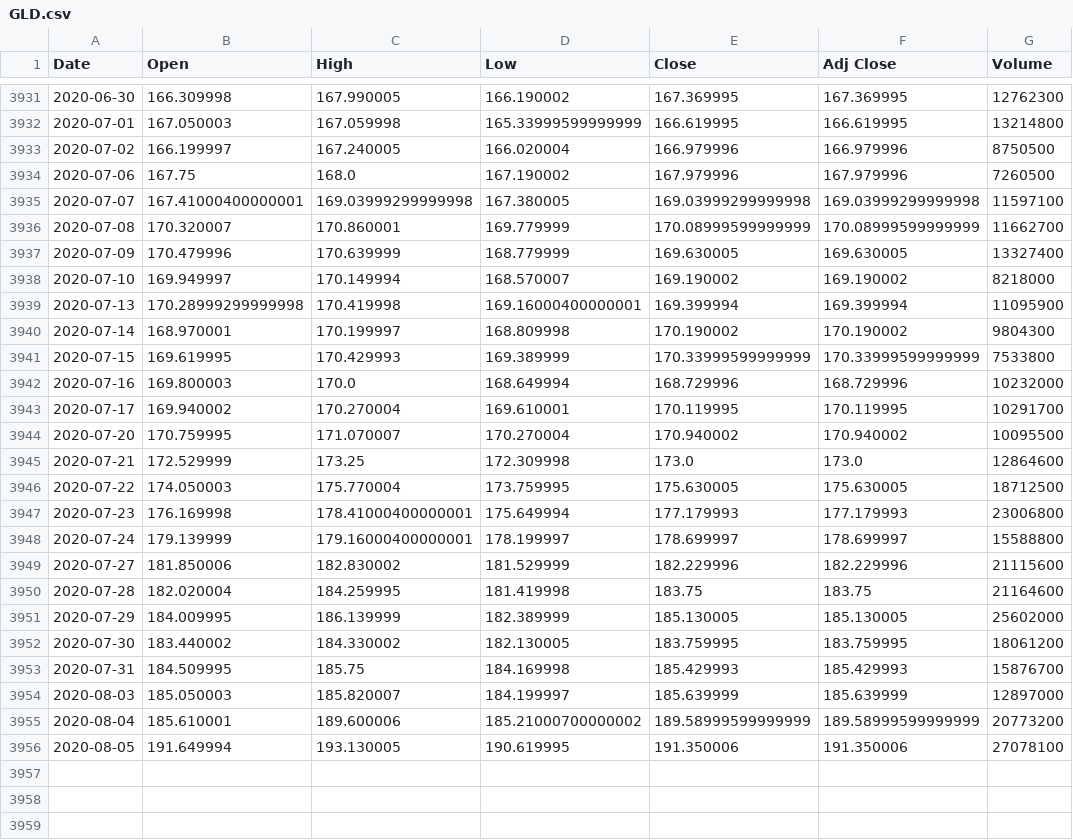
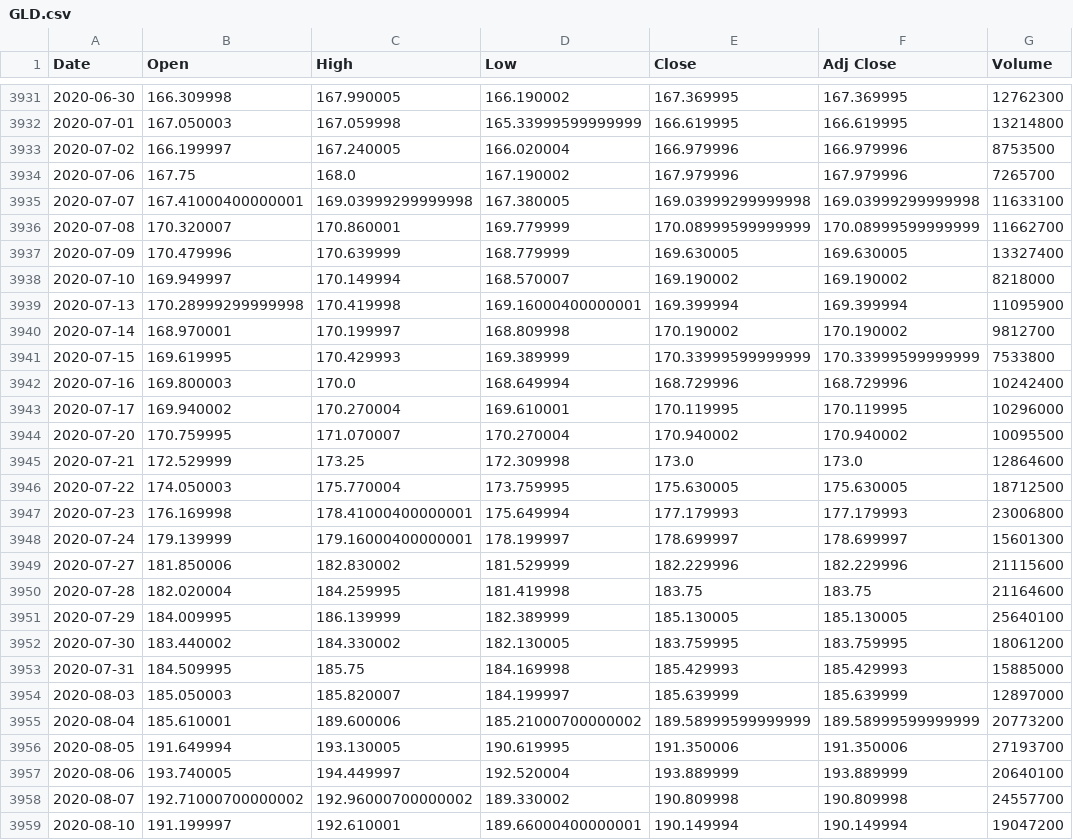
Before and after one commit to dkorsnack/projects, a CSV file: python/research/GLD.csv, drawn as a sheet; only a part is shown, gaps mark what is left out; the diff covers the shown part only.

```diff
--- a/python/research/GLD.csv
+++ b/python/research/GLD.csv
@@ -3932,5 +3932,5 @@ Date,Open,High,Low,Close,Adj Close,Volume
 2020-07-01,167.050003,167.059998,165.33999599999999,166.619995,166.619995,13214800
-2020-07-02,166.199997,167.240005,166.020004,166.979996,166.979996,8750500
-2020-07-06,167.75,168.0,167.190002,167.979996,167.979996,7260500
-2020-07-07,167.41000400000001,169.03999299999998,167.380005,169.03999299999998,169.03999299999998,11597100
+2020-07-02,166.199997,167.240005,166.020004,166.979996,166.979996,8753500
+2020-07-06,167.75,168.0,167.190002,167.979996,167.979996,7265700
+2020-07-07,167.41000400000001,169.03999299999998,167.380005,169.03999299999998,169.03999299999998,11633100
 2020-07-08,170.320007,170.860001,169.779999,170.08999599999999,170.08999599999999,11662700
@@ -3939,6 +3939,6 @@ Date,Open,High,Low,Close,Adj Close,Volume
 2020-07-13,170.28999299999998,170.419998,169.16000400000001,169.399994,169.399994,11095900
-2020-07-14,168.970001,170.199997,168.809998,170.190002,170.190002,9804300
+2020-07-14,168.970001,170.199997,168.809998,170.190002,170.190002,9812700
 2020-07-15,169.619995,170.429993,169.389999,170.33999599999999,170.33999599999999,7533800
-2020-07-16,169.800003,170.0,168.649994,168.729996,168.729996,10232000
-2020-07-17,169.940002,170.270004,169.610001,170.119995,170.119995,10291700
+2020-07-16,169.800003,170.0,168.649994,168.729996,168.729996,10242400
+2020-07-17,169.940002,170.270004,169.610001,170.119995,170.119995,10296000
 2020-07-20,170.759995,171.070007,170.270004,170.940002,170.940002,10095500
@@ -3947,10 +3947,13 @@ Date,Open,High,Low,Close,Adj Close,Volume
 2020-07-23,176.169998,178.41000400000001,175.649994,177.179993,177.179993,23006800
-2020-07-24,179.139999,179.16000400000001,178.199997,178.699997,178.699997,15588800
+2020-07-24,179.139999,179.16000400000001,178.199997,178.699997,178.699997,15601300
 2020-07-27,181.850006,182.830002,181.529999,182.229996,182.229996,21115600
 2020-07-28,182.020004,184.259995,181.419998,183.75,183.75,21164600
-2020-07-29,184.009995,186.139999,182.389999,185.130005,185.130005,25602000
+2020-07-29,184.009995,186.139999,182.389999,185.130005,185.130005,25640100
 2020-07-30,183.440002,184.330002,182.130005,183.759995,183.759995,18061200
-2020-07-31,184.509995,185.75,184.169998,185.429993,185.429993,15876700
+2020-07-31,184.509995,185.75,184.169998,185.429993,185.429993,15885000
 2020-08-03,185.050003,185.820007,184.199997,185.639999,185.639999,12897000
 2020-08-04,185.610001,189.600006,185.21000700000002,189.58999599999999,189.58999599999999,20773200
-2020-08-05,191.649994,193.130005,190.619995,191.350006,191.350006,27078100
+2020-08-05,191.649994,193.130005,190.619995,191.350006,191.350006,27193700
+2020-08-06,193.740005,194.449997,192.520004,193.889999,193.889999,20640100
+2020-08-07,192.71000700000002,192.96000700000002,189.330002,190.809998,190.809998,24557700
+2020-08-10,191.199997,192.610001,189.66000400000001,190.149994,190.149994,19047200
```
Also changed, not shown: 10 added rows and 1 edited cell elsewhere in this file, python/research/IWM.csv, python/research/SPY.csv, 28 other files.
